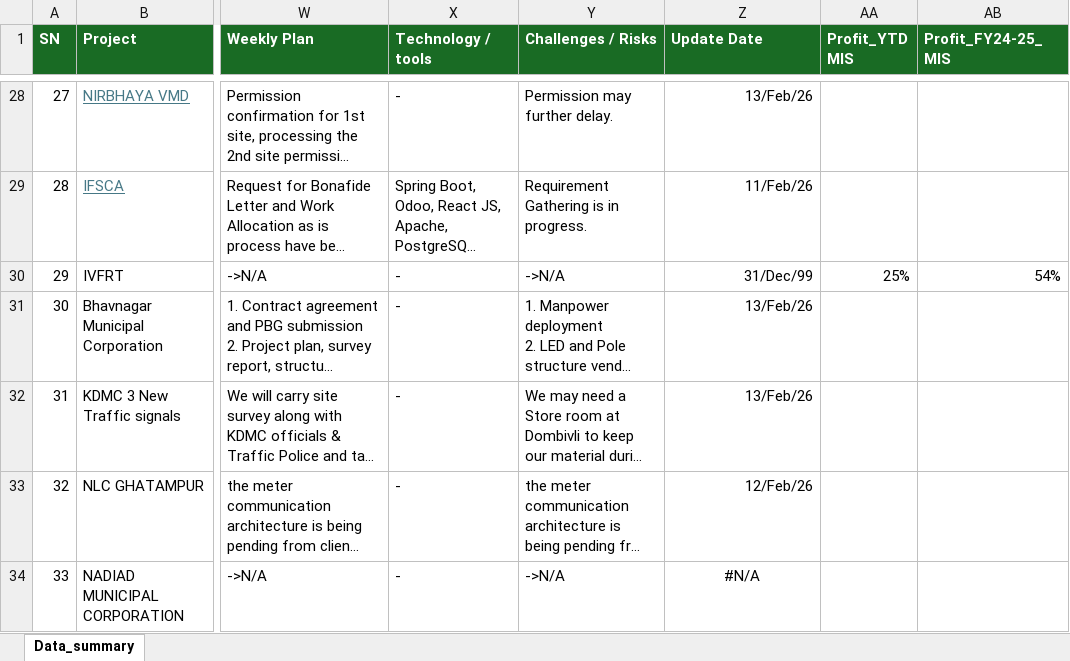
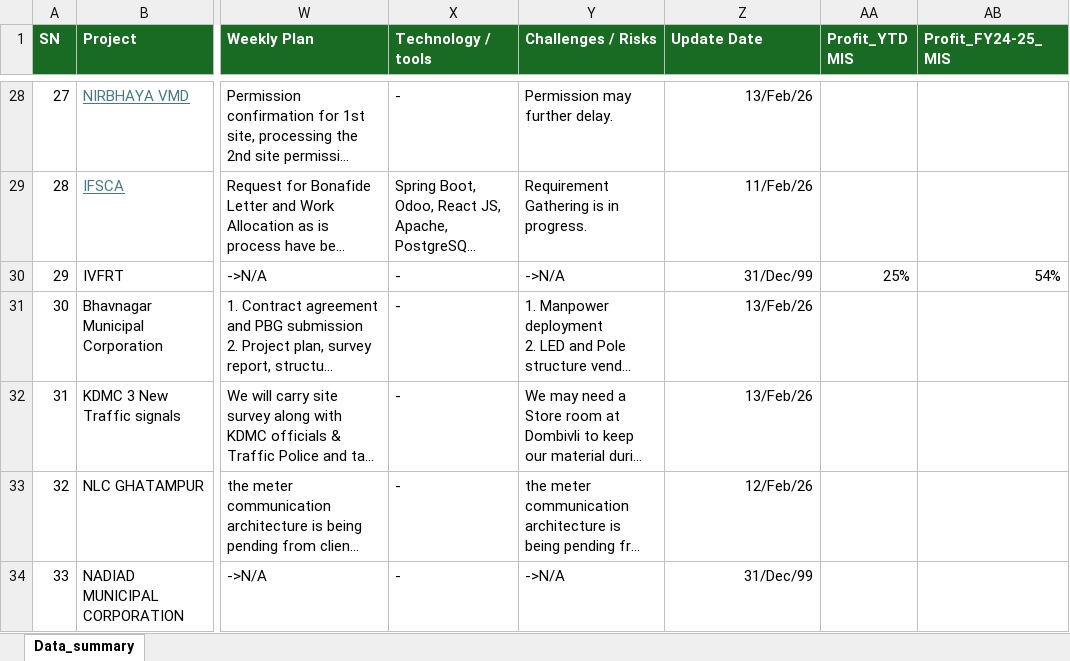
Before and after one commit to avdhootr3/bsdprojects, an Excel workbook: data/Dashboard_data.xlsx, sheet Data_summary, drawn as a sheet; only a part is shown, gaps mark what is left out; long unchanged cells end in …; values as stored, in another font and other column widths than the file's, no borders; conditional formats not drawn; the diff names each change by its address in the sheet, - before the commit and + after, or states it on an @@ line.

Commit message:
Auto update Dashboard_data.xlsx

```diff
--- a/data/Dashboard_data.xlsx (sheet Data_summary)
+++ b/data/Dashboard_data.xlsx (sheet Data_summary)
-Z34 (Update Date): #N/A
+Z34 (Update Date): 31/Dec/99
-Z34 alignment: center
+Z34 alignment: right
```
